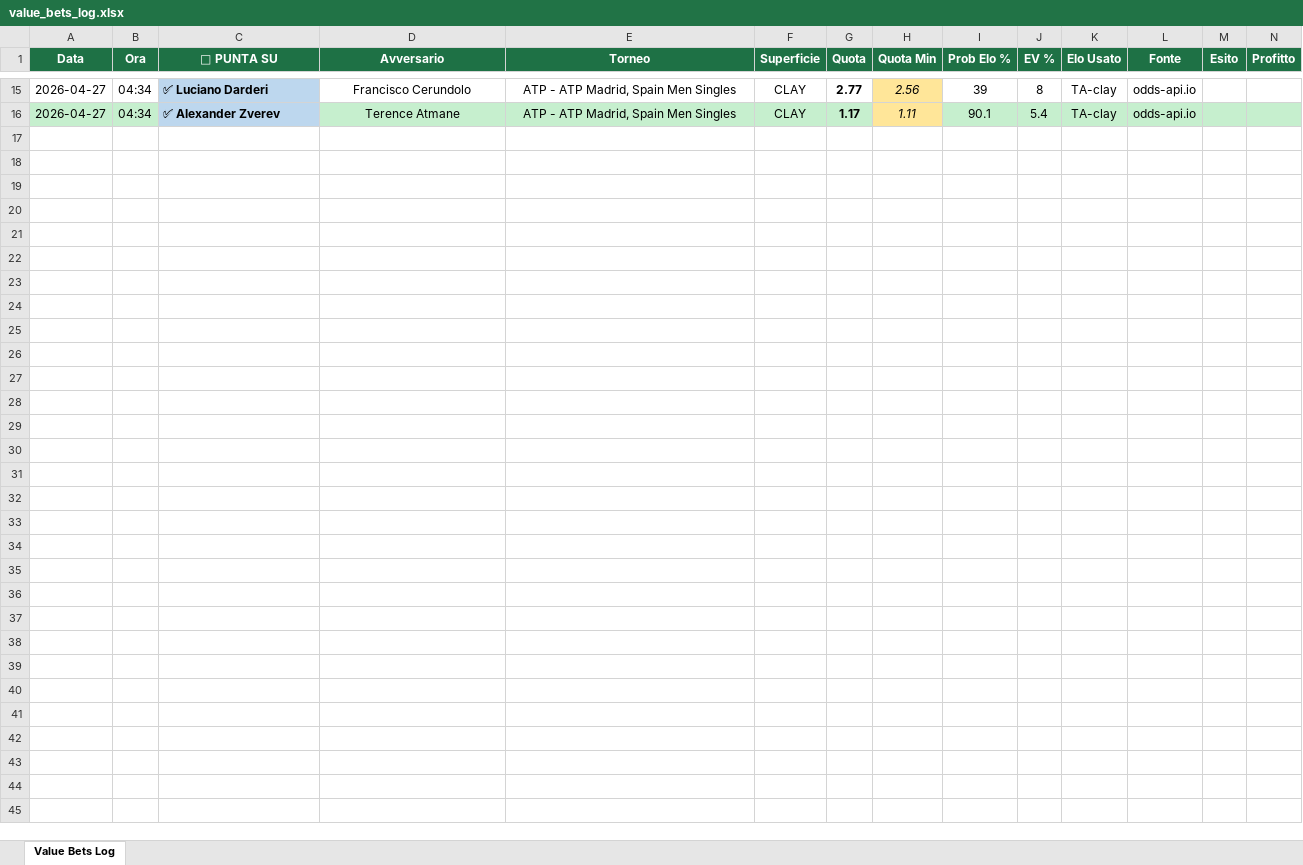
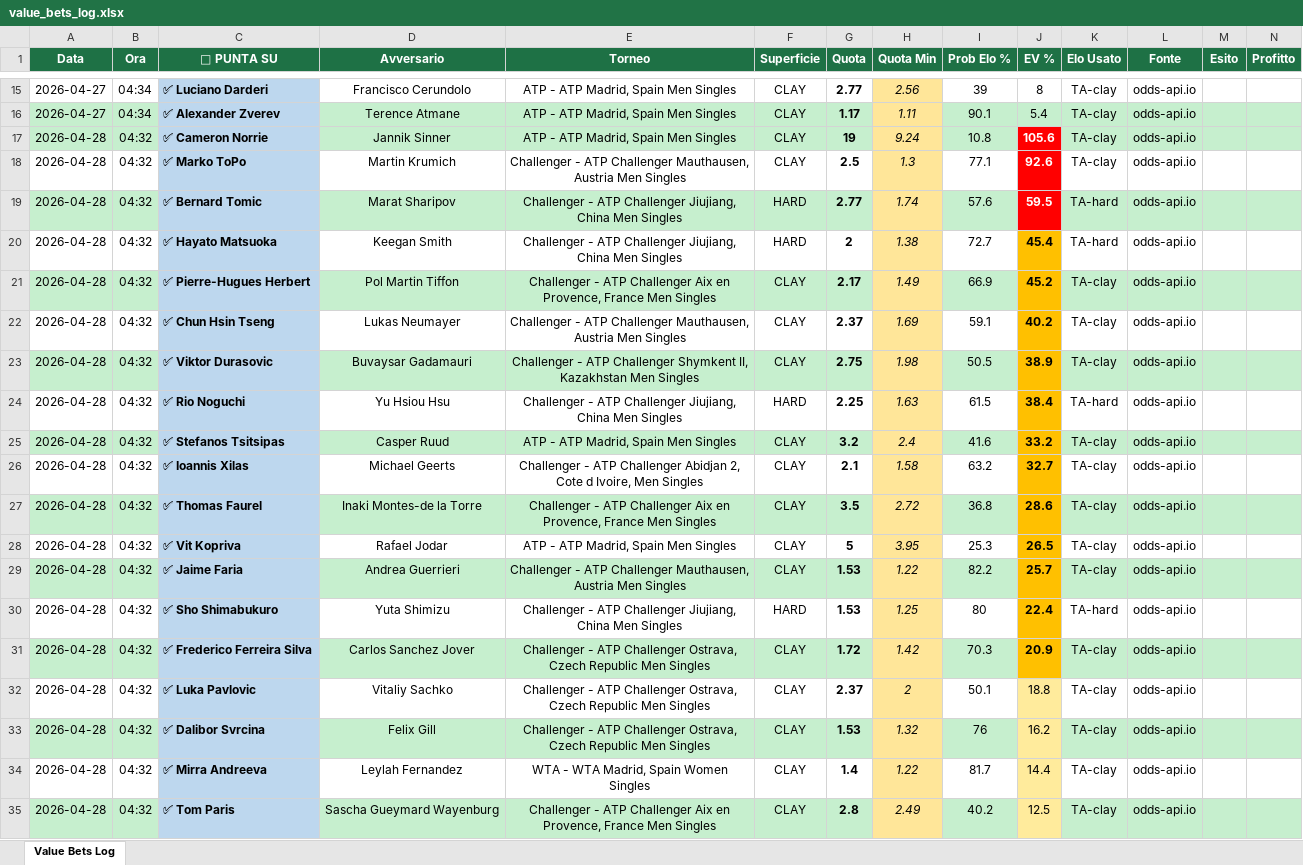
Before and after one commit to saviodambrosio/tennis-scanner, an Excel workbook: data/value_bets_log.xlsx, sheet Value Bets Log, drawn as a sheet; only a part is shown, gaps mark what is left out; values as stored, in another font and other column widths than the file's, no borders; the diff covers the shown part only; the diff names each change by its address in the sheet, - before the commit and + after, or states it on an @@ line.

```diff
--- a/data/value_bets_log.xlsx (sheet Value Bets Log)
+++ b/data/value_bets_log.xlsx (sheet Value Bets Log)
+row 17: 2026-04-28 | 04:32 | ✅ Cameron Norrie | Jannik Sinner | ATP - ATP Madrid, Spain Men Singles | CLAY | 19 | 9.24 | 10.8 | 105.6 | TA-clay | odds-api.io
+row 18: 2026-04-28 | 04:32 | ✅ Marko ToPo | Martin Krumich | Challenger - ATP Challenger Mauthausen, Austria Men Singles | CLAY | 2.5 | 1.3 | 77.1 | 92.6 | TA-clay | odds-api.io
+row 19: 2026-04-28 | 04:32 | ✅ Bernard Tomic | Marat Sharipov | Challenger - ATP Challenger Jiujiang, China Men Singles | HARD | 2.77 | 1.74 | 57.6 | 59.5 | TA-hard | odds-api.io
+row 20: 2026-04-28 | 04:32 | ✅ Hayato Matsuoka | Keegan Smith | Challenger - ATP Challenger Jiujiang, China Men Singles | HARD | 2 | 1.38 | 72.7 | 45.4 | TA-hard | odds-api.io
+row 21: 2026-04-28 | 04:32 | ✅ Pierre-Hugues Herbert | Pol Martin Tiffon | Challenger - ATP Challenger Aix en Provence, France Men Singles | CLAY | 2.17 | 1.49 | 66.9 | 45.2 | TA-clay | odds-api.io
+row 22: 2026-04-28 | 04:32 | ✅ Chun Hsin Tseng | Lukas Neumayer | Challenger - ATP Challenger Mauthausen, Austria Men Singles | CLAY | 2.37 | 1.69 | 59.1 | 40.2 | TA-clay | odds-api.io
+row 23: 2026-04-28 | 04:32 | ✅ Viktor Durasovic | Buvaysar Gadamauri | Challenger - ATP Challenger Shymkent II, Kazakhstan Men Singles | CLAY | 2.75 | 1.98 | 50.5 | 38.9 | TA-clay | odds-api.io
+row 24: 2026-04-28 | 04:32 | ✅ Rio Noguchi | Yu Hsiou Hsu | Challenger - ATP Challenger Jiujiang, China Men Singles | HARD | 2.25 | 1.63 | 61.5 | 38.4 | TA-hard | odds-api.io
+row 25: 2026-04-28 | 04:32 | ✅ Stefanos Tsitsipas | Casper Ruud | ATP - ATP Madrid, Spain Men Singles | CLAY | 3.2 | 2.4 | 41.6 | 33.2 | TA-clay | odds-api.io
+row 26: 2026-04-28 | 04:32 | ✅ Ioannis Xilas | Michael Geerts | Challenger - ATP Challenger Abidjan 2, Cote d Ivoire, Men Singles | CLAY | 2.1 | 1.58 | 63.2 | 32.7 | TA-clay | odds-api.io
+row 27: 2026-04-28 | 04:32 | ✅ Thomas Faurel | Inaki Montes-de la Torre | Challenger - ATP Challenger Aix en Provence, France Men Singles | CLAY | 3.5 | 2.72 | 36.8 | 28.6 | TA-clay | odds-api.io
+row 28: 2026-04-28 | 04:32 | ✅ Vit Kopriva | Rafael Jodar | ATP - ATP Madrid, Spain Men Singles | CLAY | 5 | 3.95 | 25.3 | 26.5 | TA-clay | odds-api.io
+row 29: 2026-04-28 | 04:32 | ✅ Jaime Faria | Andrea Guerrieri | Challenger - ATP Challenger Mauthausen, Austria Men Singles | CLAY | 1.53 | 1.22 | 82.2 | 25.7 | TA-clay | odds-api.io
+row 30: 2026-04-28 | 04:32 | ✅ Sho Shimabukuro | Yuta Shimizu | Challenger - ATP Challenger Jiujiang, China Men Singles | HARD | 1.53 | 1.25 | 80 | 22.4 | TA-hard | odds-api.io
+row 31: 2026-04-28 | 04:32 | ✅ Frederico Ferreira Silva | Carlos Sanchez Jover | Challenger - ATP Challenger Ostrava, Czech Republic Men Singles | CLAY | 1.72 | 1.42 | 70.3 | 20.9 | TA-clay | odds-api.io
+row 32: 2026-04-28 | 04:32 | ✅ Luka Pavlovic | Vitaliy Sachko | Challenger - ATP Challenger Ostrava, Czech Republic Men Singles | CLAY | 2.37 | 2 | 50.1 | 18.8 | TA-clay | odds-api.io
+row 33: 2026-04-28 | 04:32 | ✅ Dalibor Svrcina | Felix Gill | Challenger - ATP Challenger Ostrava, Czech Republic Men Singles | CLAY | 1.53 | 1.32 | 76 | 16.2 | TA-clay | odds-api.io
+row 34: 2026-04-28 | 04:32 | ✅ Mirra Andreeva | Leylah Fernandez | WTA - WTA Madrid, Spain Women Singles | CLAY | 1.4 | 1.22 | 81.7 | 14.4 | TA-clay | odds-api.io
+row 35: 2026-04-28 | 04:32 | ✅ Tom Paris | Sascha Gueymard Wayenburg | Challenger - ATP Challenger Aix en Provence, France Men Singles | CLAY | 2.8 | 2.49 | 40.2 | 12.5 | TA-clay | odds-api.io
```
Also changed, not shown: 17 added rows elsewhere in this sheet, 2 other files.
